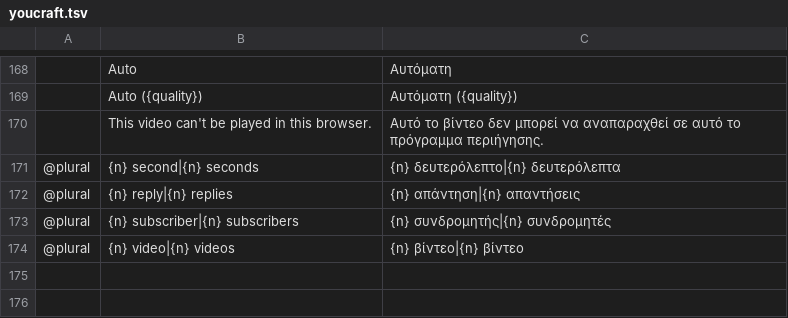
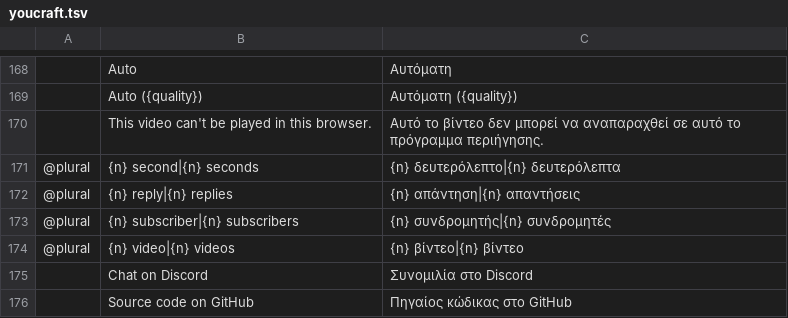
Before and after one commit to dont-feed-the/youcraft, a TSV file: locales/el/youcraft.tsv, drawn as a sheet; only a part is shown, gaps mark what is left out.

```diff
--- a/locales/el/youcraft.tsv
+++ b/locales/el/youcraft.tsv
@@ -174 +174,3 @@
 @plural	{n} video|{n} videos	{n} βίντεο|{n} βίντεο
+	Chat on Discord	Συνομιλία στο Discord
+	Source code on GitHub	Πηγαίος κώδικας στο GitHub
```
Also changed, not shown: locales/ar/youcraft.tsv, locales/bn/youcraft.tsv, 47 other files.
